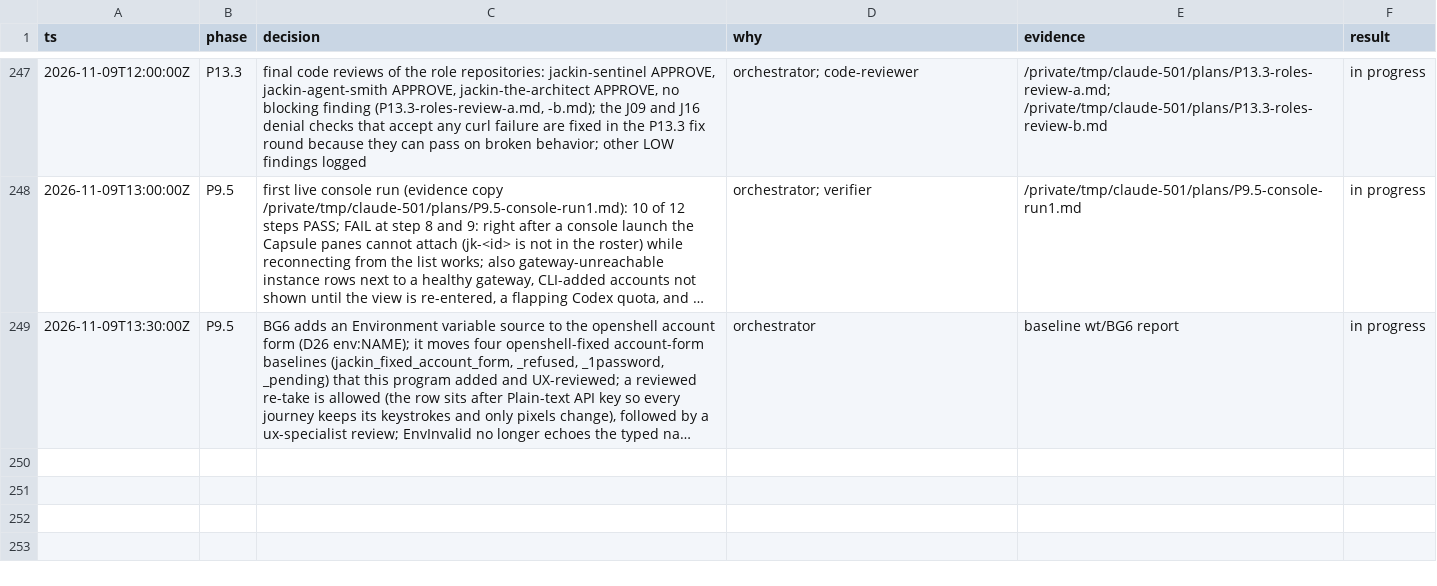
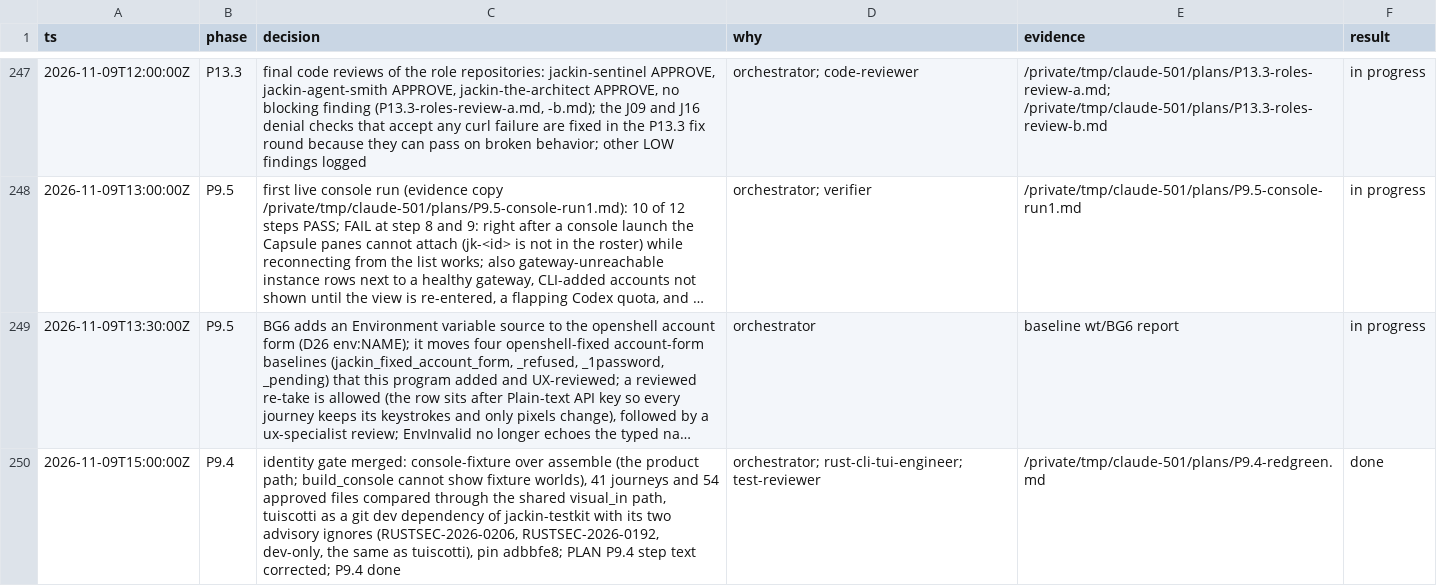
Before and after one commit to jackin-project/jackin, a TSV file: rewrite/decisions.tsv, drawn as a sheet; only a part is shown, gaps mark what is left out; long unchanged cells end in …; the diff names each change by its address in the sheet, - before the commit and + after, or states it on an @@ line.

```diff
--- a/rewrite/decisions.tsv
+++ b/rewrite/decisions.tsv
+row 250: 2026-11-09T15:00:00Z | P9.4 | identity gate merged: console-fixture over assemble (the product path; build_console cannot show fixture worlds), 41 journeys and 54 approved files compared through the shared visual_in path, tuiscotti as a git dev dependency of jackin-testkit with its two advisory ignores (RUSTSEC-2026-0206, RUSTSEC-2026-0192, dev-only, the same as tuiscotti), pin adbbfe8; PLAN P9.4 step text corrected; P9.4 done | orchestrator; rust-cli-tui-engineer; test-reviewer | /private/tmp/claude-501/plans/P9.4-redgreen.md | done
```
Also changed, not shown: 2 other files.
